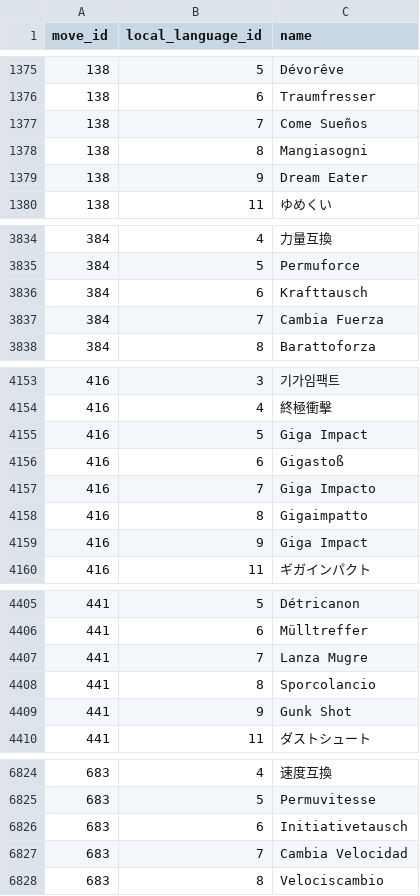
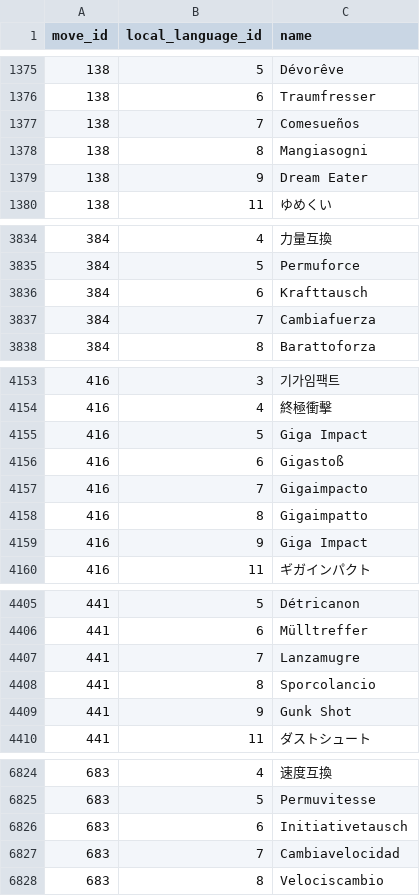
Before and after one commit to poketwo/pokedex, a CSV file: pokedex/data/csv/move_names.csv, drawn as a sheet; only a part is shown, gaps mark what is left out.

Commit message:
Update spanish moves names for 8th gen

```diff
--- a/pokedex/data/csv/move_names.csv
+++ b/pokedex/data/csv/move_names.csv
@@ -1376,3 +1376,3 @@ move_id,local_language_id,name
 138,6,Traumfresser
-138,7,Come Sueños
+138,7,Comesueños
 138,8,Mangiasogni
@@ -3836,3 +3836,3 @@ move_id,local_language_id,name
 384,6,Krafttausch
-384,7,Cambia Fuerza
+384,7,Cambiafuerza
 384,8,Barattoforza
@@ -4156,3 +4156,3 @@ move_id,local_language_id,name
 416,6,Gigastoß
-416,7,Giga Impacto
+416,7,Gigaimpacto
 416,8,Gigaimpatto
@@ -4406,3 +4406,3 @@ move_id,local_language_id,name
 441,6,Mülltreffer
-441,7,Lanza Mugre
+441,7,Lanzamugre
 441,8,Sporcolancio
@@ -6826,3 +6826,3 @@ move_id,local_language_id,name
 683,6,Initiativetausch
-683,7,Cambia Velocidad
+683,7,Cambiavelocidad
 683,8,Velociscambio
```
